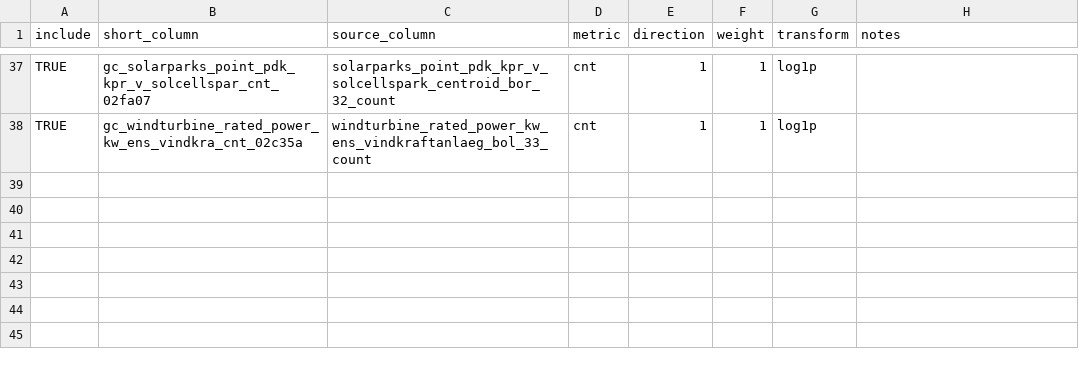
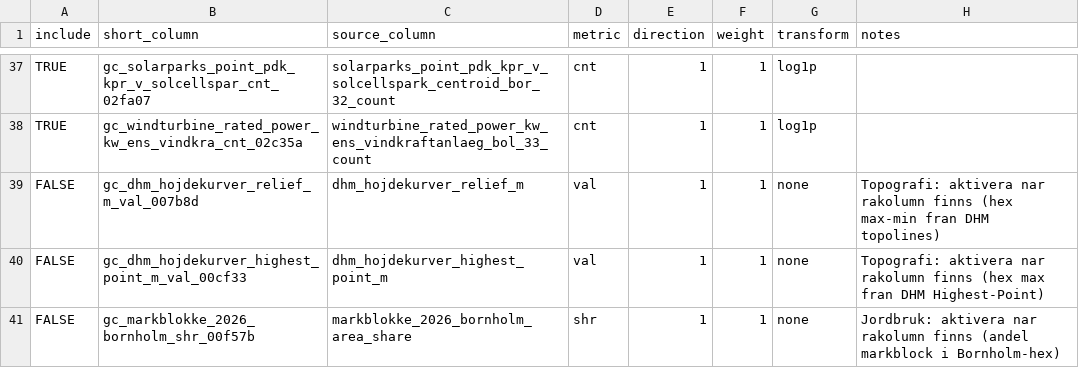
Before and after one commit to gislab-se/landskapsanalys, a CSV file: script/config/bornholm_r8_geocontext_scoring.csv, drawn as a sheet; only a part is shown, gaps mark what is left out.

```diff
--- a/script/config/bornholm_r8_geocontext_scoring.csv
+++ b/script/config/bornholm_r8_geocontext_scoring.csv
@@ -38 +38,4 @@ TRUE,"gc_solarparks_point_pdk_kpr_v_solcellspar_cnt_02fa07","solarparks_point_pd
 TRUE,"gc_windturbine_rated_power_kw_ens_vindkra_cnt_02c35a","windturbine_rated_power_kw_ens_vindkraftanlaeg_bol_33_count","cnt",1,1,"log1p",""
+FALSE,"gc_dhm_hojdekurver_relief_m_val_007b8d","dhm_hojdekurver_relief_m","val",1,1,"none","Topografi: aktivera nar rakolumn finns (hex max-min fran DHM topolines)"
+FALSE,"gc_dhm_hojdekurver_highest_point_m_val_00cf33","dhm_hojdekurver_highest_point_m","val",1,1,"none","Topografi: aktivera nar rakolumn finns (hex max fran DHM Highest-Point)"
+FALSE,"gc_markblokke_2026_bornholm_shr_00f57b","markblokke_2026_bornholm_area_share","shr",1,1,"none","Jordbruk: aktivera nar rakolumn finns (andel markblock i Bornholm-hex)"
```
Also changed, not shown: docs/geocontext/bornholm_37_lager_svenska.csv, script/semi_manual_r9/config/bornholm_r9_geocontext_layers.csv, 20 other files.
